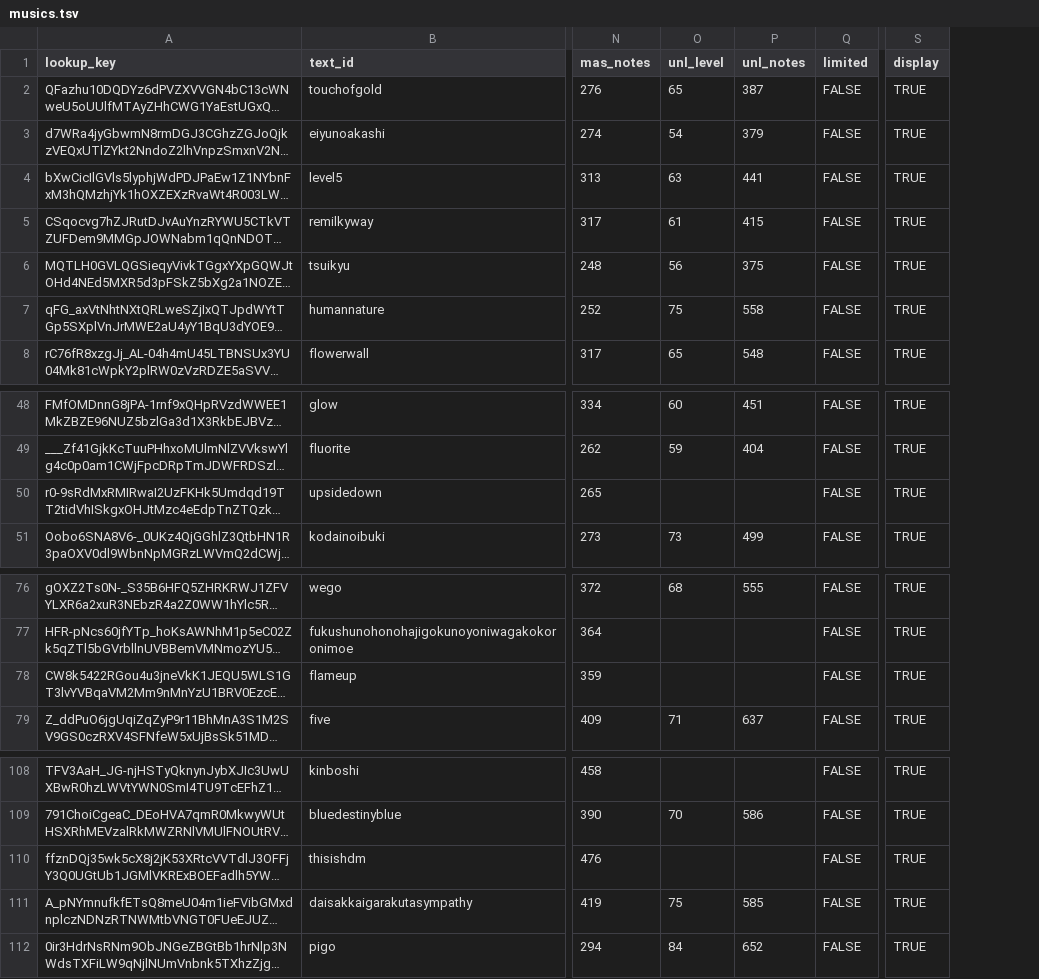
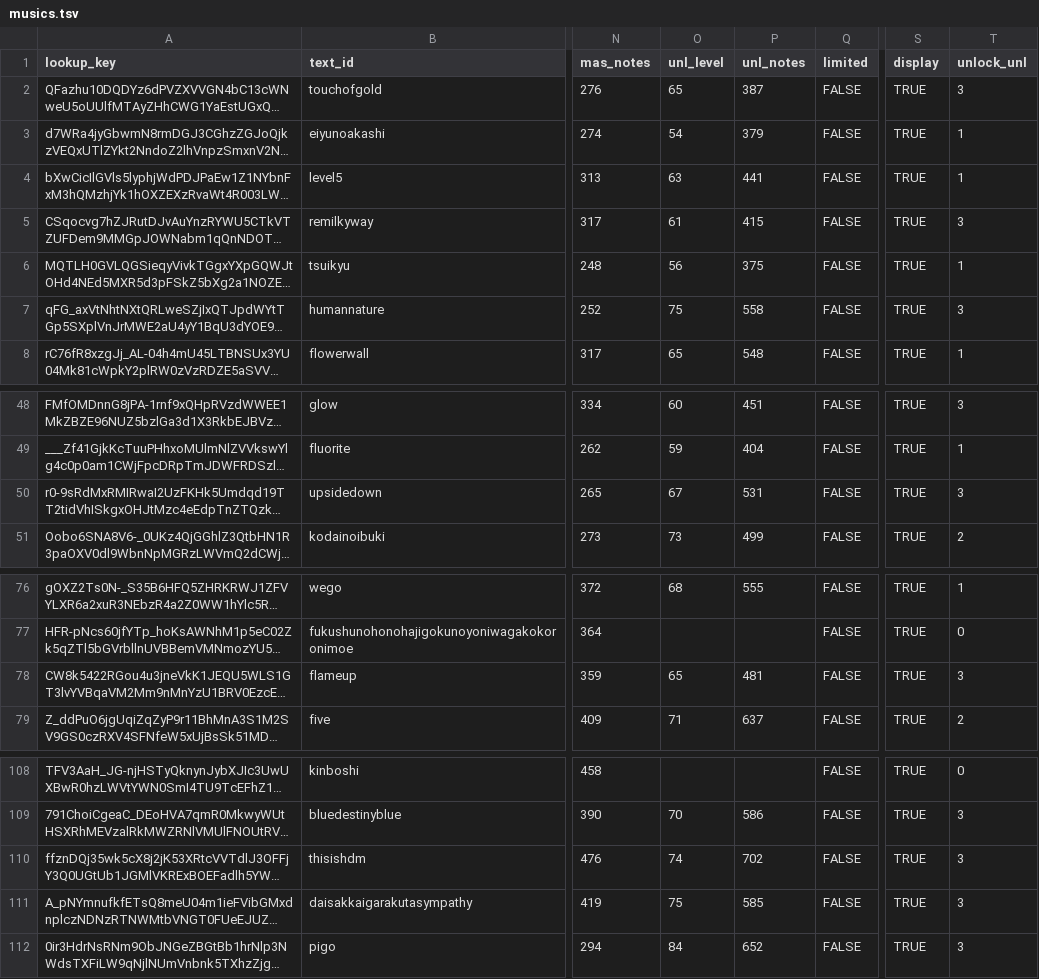
Before and after one commit to maplia/crossbeats-rp-sim, a TSV file: revrank/sunrise/db/master/musics.tsv, drawn as a sheet; only a part is shown, gaps mark what is left out; long unchanged cells end in …; the diff names each change by its address in the sheet, - before the commit and + after, or states it on an @@ line.

```diff
--- a/revrank/sunrise/db/master/musics.tsv
+++ b/revrank/sunrise/db/master/musics.tsv
+column T (unlock_unl), rows 2-8: 3 | 1 | 1 | 3 | 1 | 3 | 1; rows 48-51: 3 | 1 | 3 | 2; rows 76-79: 1 | 0 | 3 | 2; rows 108-112: 0 | 3 | 3 | 3 | 3
-O50 (unl_level): (empty)
+O50 (unl_level): 67
-P50 (unl_notes): (empty)
+P50 (unl_notes): 531
-O78 (unl_level): (empty)
+O78 (unl_level): 65
-P78 (unl_notes): (empty)
+P78 (unl_notes): 481
-O110 (unl_level): (empty)
+O110 (unl_level): 74
-P110 (unl_notes): (empty)
+P110 (unl_notes): 702
```
Also changed, not shown: revrank/rev1st/db/master/musics.tsv, 17 other files.
